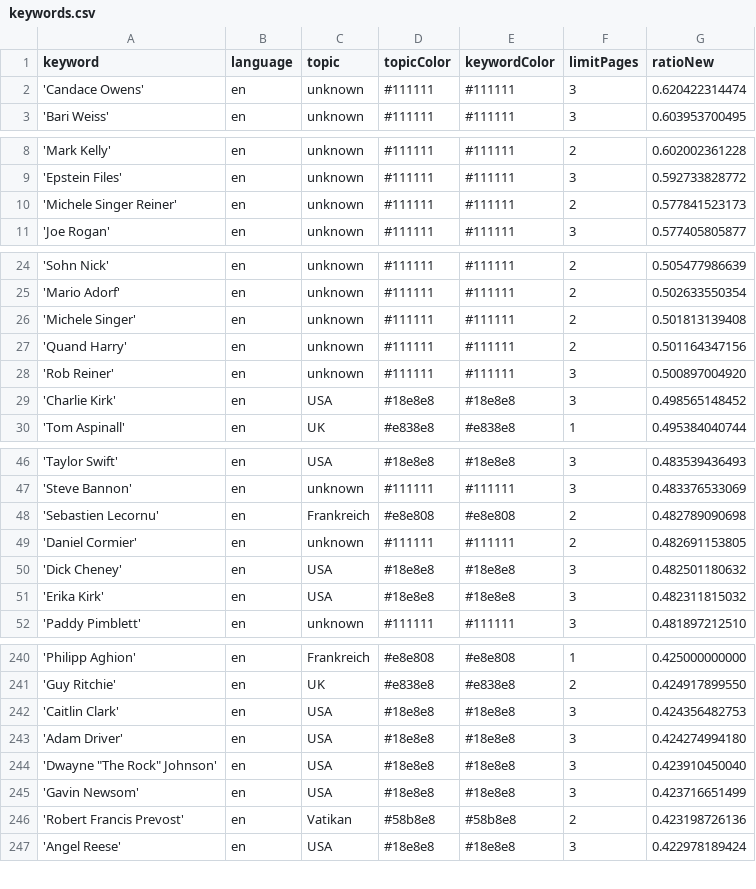
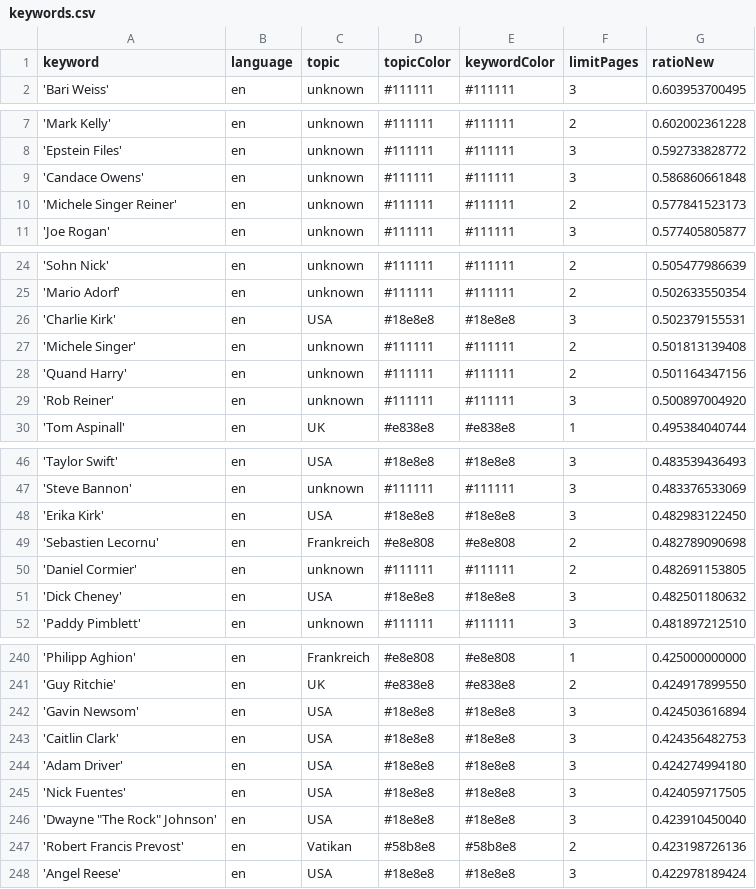
Before and after one commit to JoPhi24-news/peopleWhisperer, a CSV file: keywords.csv, drawn as a sheet; only a part is shown, gaps mark what is left out; the diff covers the shown part only.

```diff
--- a/keywords.csv
+++ b/keywords.csv
@@ -1,3 +1,2 @@
 keyword,language,topic,topicColor,keywordColor,limitPages,ratioNew
-'Candace Owens',en,unknown,#111111,#111111,3,0.620422314474
 'Bari Weiss',en,unknown,#111111,#111111,3,0.603953700495
@@ -9,2 +8,3 @@ keyword,language,topic,topicColor,keywordColor,limitPages,ratioNew
 'Epstein Files',en,unknown,#111111,#111111,3,0.592733828772
+'Candace Owens',en,unknown,#111111,#111111,3,0.586860661848
 'Michele Singer Reiner',en,unknown,#111111,#111111,2,0.577841523173
@@ -25,2 +25,3 @@ keyword,language,topic,topicColor,keywordColor,limitPages,ratioNew
 'Mario Adorf',en,unknown,#111111,#111111,2,0.502633550354
+'Charlie Kirk',en,USA,#18e8e8,#18e8e8,3,0.502379155531
 'Michele Singer',en,unknown,#111111,#111111,2,0.501813139408
@@ -28,3 +29,2 @@ keyword,language,topic,topicColor,keywordColor,limitPages,ratioNew
 'Rob Reiner',en,unknown,#111111,#111111,3,0.500897004920
-'Charlie Kirk',en,USA,#18e8e8,#18e8e8,3,0.498565148452
 'Tom Aspinall',en,UK,#e838e8,#e838e8,1,0.495384040744
@@ -47,2 +47,3 @@ keyword,language,topic,topicColor,keywordColor,limitPages,ratioNew
 'Steve Bannon',en,unknown,#111111,#111111,3,0.483376533069
+'Erika Kirk',en,USA,#18e8e8,#18e8e8,3,0.482983122450
 'Sebastien Lecornu',en,Frankreich,#e8e808,#e8e808,2,0.482789090698
@@ -50,3 +51,2 @@ keyword,language,topic,topicColor,keywordColor,limitPages,ratioNew
 'Dick Cheney',en,USA,#18e8e8,#18e8e8,3,0.482501180632
-'Erika Kirk',en,USA,#18e8e8,#18e8e8,3,0.482311815032
 'Paddy Pimblett',en,unknown,#111111,#111111,3,0.481897212510
@@ -241,6 +241,7 @@ keyword,language,topic,topicColor,keywordColor,limitPages,ratioNew
 'Guy Ritchie',en,UK,#e838e8,#e838e8,2,0.424917899550
+'Gavin Newsom',en,USA,#18e8e8,#18e8e8,3,0.424503616894
 'Caitlin Clark',en,USA,#18e8e8,#18e8e8,3,0.424356482753
 'Adam Driver',en,USA,#18e8e8,#18e8e8,3,0.424274994180
+'Nick Fuentes',en,USA,#18e8e8,#18e8e8,3,0.424059717505
 "'Dwayne ""The Rock"" Johnson'",en,USA,#18e8e8,#18e8e8,3,0.423910450040
-'Gavin Newsom',en,USA,#18e8e8,#18e8e8,3,0.423716651499
 'Robert Francis Prevost',en,Vatikan,#58b8e8,#58b8e8,2,0.423198726136
```
Also changed, not shown: 2 added rows, 3 removed rows and 3 edited cells elsewhere in this file, 1 other file.
